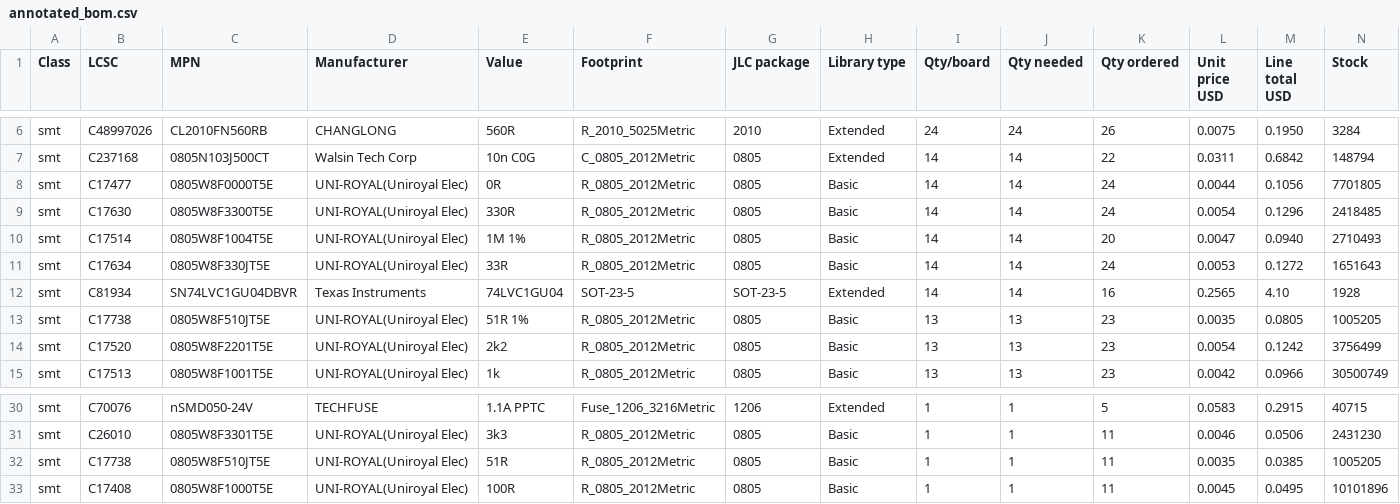
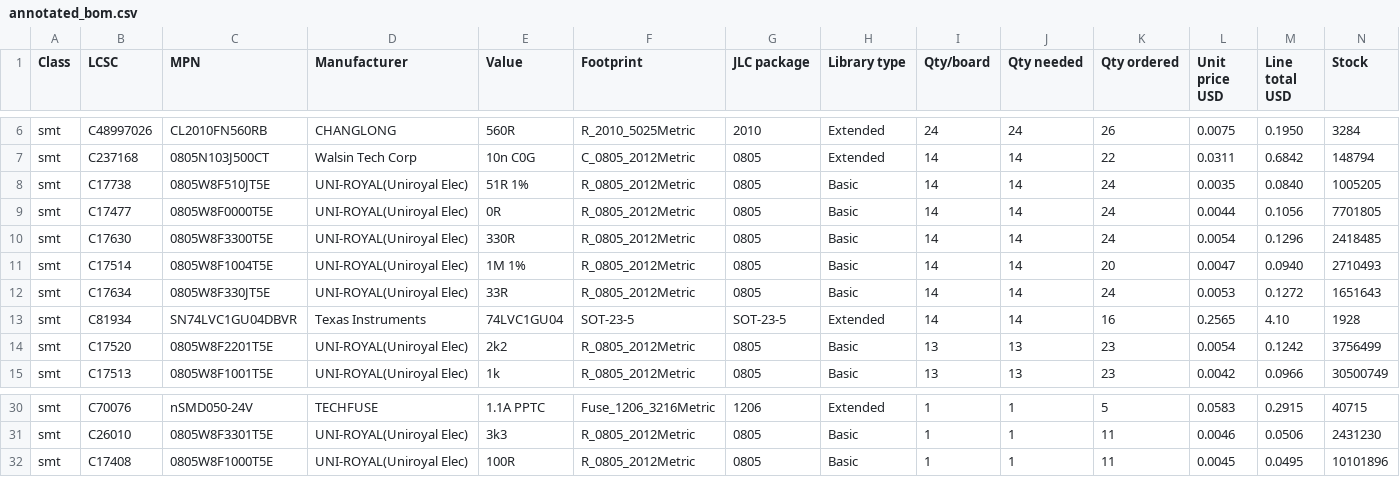
Before and after one commit to gallicchio/GPSDO-PYNQ-Z2, a CSV file: mfg/release/annotated_bom.csv, drawn as a sheet; only a part is shown, gaps mark what is left out; removed rows and columns are numbered as before the commit, all else as after; rows hold the shown columns only; the diff names each change by its address in the sheet, - before the commit and + after, or states it on an @@ line.

```diff
--- a/mfg/release/annotated_bom.csv
+++ b/mfg/release/annotated_bom.csv
+row 8: smt | C17738 | 0805W8F510JT5E | UNI-ROYAL(Uniroyal Elec) | 51R 1% | R_0805_2012Metric | 0805 | Basic | 14 | 14 | 24 | 0.0035 | 0.0840 | 1005205
-row 13: smt | C17738 | 0805W8F510JT5E | UNI-ROYAL(Uniroyal Elec) | 51R 1% | R_0805_2012Metric | 0805 | Basic | 13 | 13 | 23 | 0.0035 | 0.0805 | 1005205
-row 32: smt | C17738 | 0805W8F510JT5E | UNI-ROYAL(Uniroyal Elec) | 51R | R_0805_2012Metric | 0805 | Basic | 1 | 1 | 11 | 0.0035 | 0.0385 | 1005205
```
Also changed, not shown: mfg/release/GPSDO-PYNQ-Z2_bom.csv, 23 other files.
